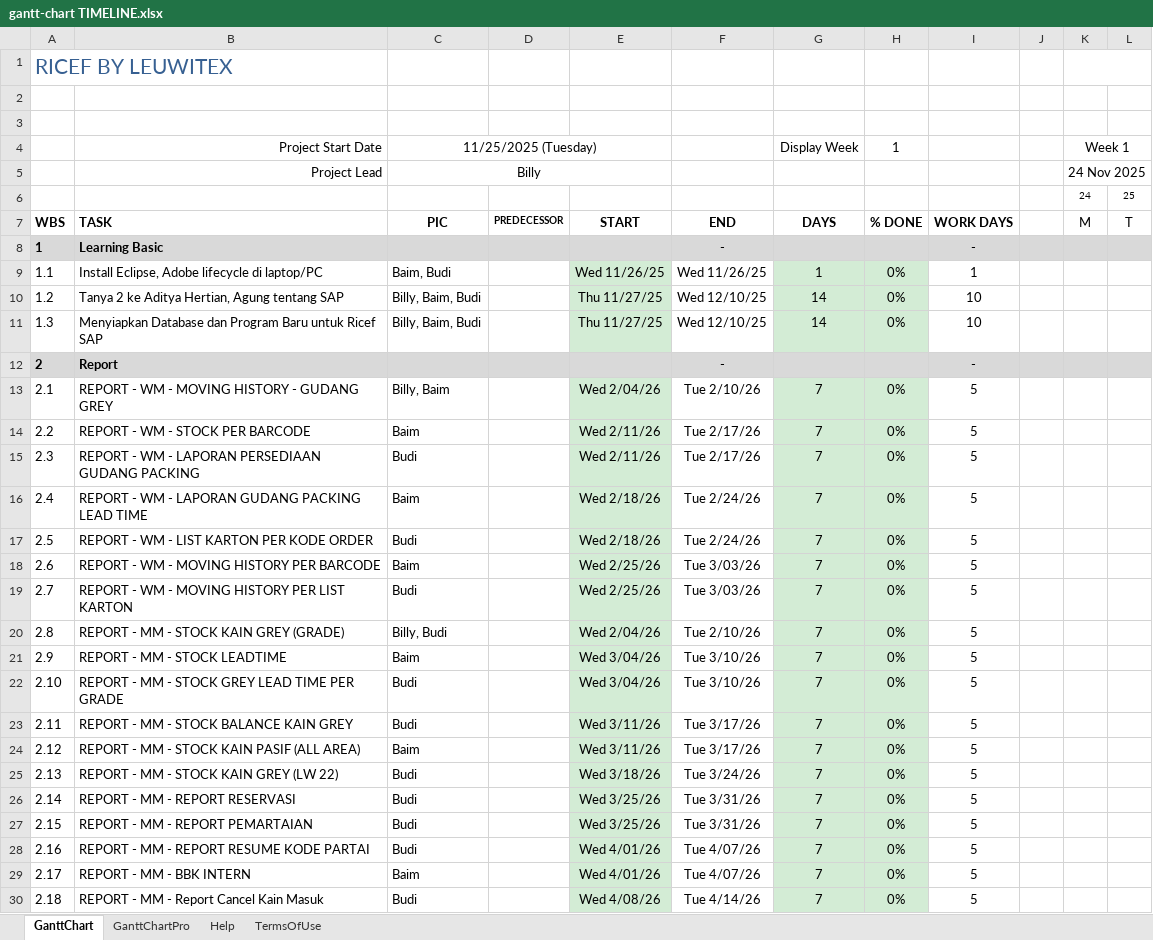
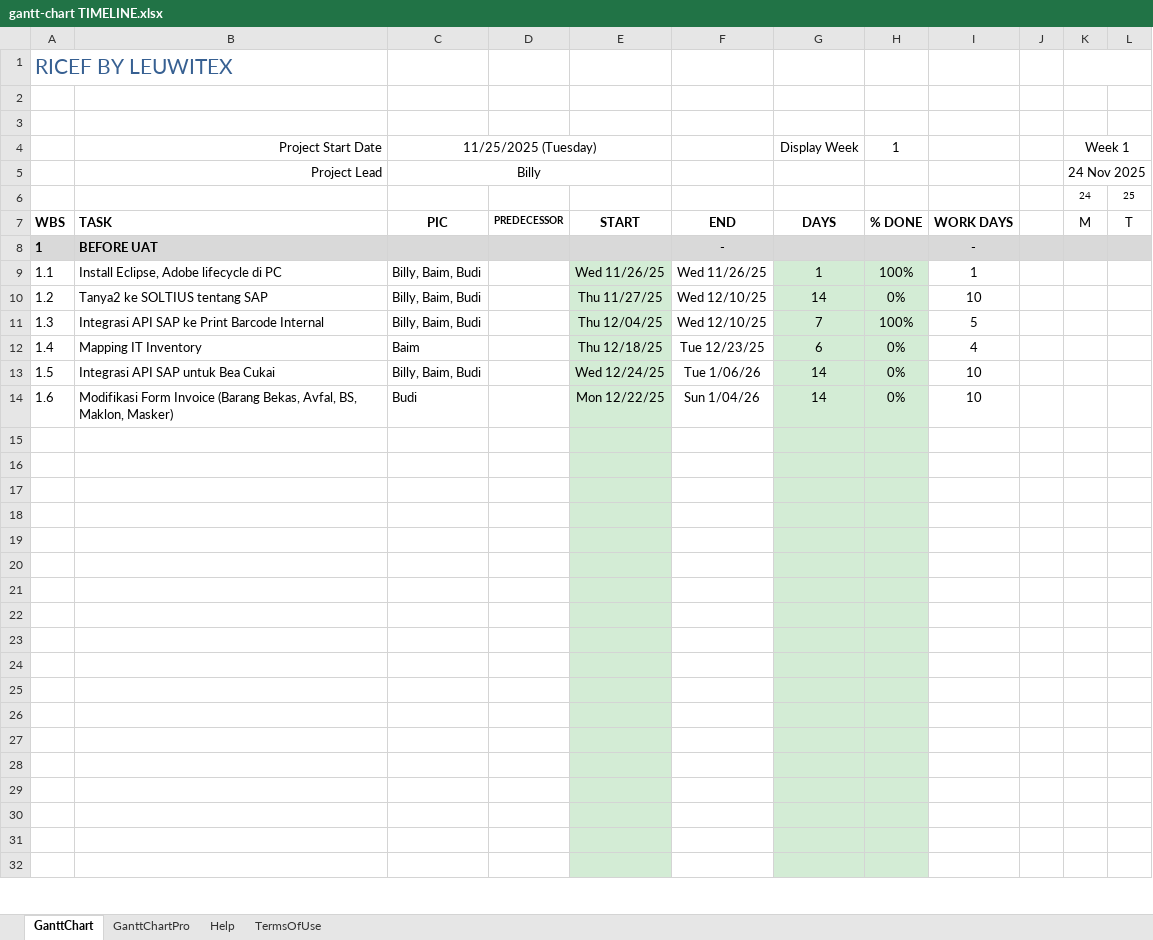
Before and after one commit to mhost52/GANTT-CHART, an Excel workbook: gantt-chart TIMELINE.xlsx, sheet GanttChart, drawn as a sheet; only a part is shown; values as stored, in another font and other column widths than the file's, no borders; charts and pictures and conditional formats not drawn; removed rows and columns are numbered as before the commit, all else as after; rows hold the shown columns only; the diff covers the shown part only; the diff names each change by its address in the sheet, - before the commit and + after, or states it on an @@ line.

Commit message:
Add files via upload

```diff
--- a/gantt-chart TIMELINE.xlsx (sheet GanttChart)
+++ b/gantt-chart TIMELINE.xlsx (sheet GanttChart)
-B8: Learning Basic
+B8: BEFORE UAT
-B9: Install Eclipse, Adobe lifecycle di laptop/PC
+B9: Install Eclipse, Adobe lifecycle di PC
-C9: Baim, Budi
+C9: Billy, Baim, Budi
-H9: 0%
+H9: 100%
-B10: Tanya 2 ke Aditya Hertian, Agung tentang SAP
+B10: Tanya2 ke SOLTIUS tentang SAP
-B11: Menyiapkan Database dan Program Baru untuk Ricef SAP
+B11: Integrasi API SAP ke Print Barcode Internal
-E11: Thu 11/27/25
+E11: Thu 12/04/25
-G11: 14
+G11: 7
-H11: 0%
+H11: 100%
-I11: 10
+I11: 5
-row 12: 2 | Report |  |  |  | - |  |  | -
+row 12: 1.4 | Mapping IT Inventory | Baim |  | Thu 12/18/25 | Tue 12/23/25 | 6 | 0% | 4
+row 13: 1.5 | Integrasi API SAP untuk Bea Cukai | Billy, Baim, Budi |  | Wed 12/24/25 | Tue 1/06/26 | 14 | 0% | 10
+row 14: 1.6 | Modifikasi Form Invoice (Barang Bekas, Avfal, BS, Maklon, Masker) | Budi |  | Mon 12/22/25 | Sun 1/04/26 | 14 | 0% | 10
-row 15: 2.1 | REPORT - WM - MOVING HISTORY - GUDANG GREY | Billy, Baim |  | Wed 2/04/26 | Tue 2/10/26 | 7 | 0% | 5
+row 15: (empty)
-row 16: 2.2 | REPORT - WM - STOCK PER BARCODE | Baim |  | Wed 2/11/26 | Tue 2/17/26 | 7 | 0% | 5
+row 16: (empty)
-row 17: 2.3 | REPORT - WM - LAPORAN PERSEDIAAN GUDANG PACKING | Budi |  | Wed 2/11/26 | Tue 2/17/26 | 7 | 0% | 5
+row 17: (empty)
-row 18: 2.4 | REPORT - WM - LAPORAN GUDANG PACKING LEAD TIME | Baim |  | Wed 2/18/26 | Tue 2/24/26 | 7 | 0% | 5
+row 18: (empty)
-row 19: 2.5 | REPORT - WM - LIST KARTON PER KODE ORDER | Budi |  | Wed 2/18/26 | Tue 2/24/26 | 7 | 0% | 5
+row 19: (empty)
-row 20: 2.6 | REPORT - WM - MOVING HISTORY PER BARCODE | Baim |  | Wed 2/25/26 | Tue 3/03/26 | 7 | 0% | 5
+row 20: (empty)
-row 21: 2.7 | REPORT - WM - MOVING HISTORY PER LIST KARTON | Budi |  | Wed 2/25/26 | Tue 3/03/26 | 7 | 0% | 5
+row 21: (empty)
-row 22: 2.8 | REPORT - MM - STOCK KAIN GREY (GRADE) | Billy, Budi |  | Wed 2/04/26 | Tue 2/10/26 | 7 | 0% | 5
+row 22: (empty)
-row 23: 2.9 | REPORT - MM - STOCK LEADTIME | Baim |  | Wed 3/04/26 | Tue 3/10/26 | 7 | 0% | 5
+row 23: (empty)
-row 24: 2.10 | REPORT - MM - STOCK GREY LEAD TIME PER GRADE | Budi |  | Wed 3/04/26 | Tue 3/10/26 | 7 | 0% | 5
+row 24: (empty)
-row 25: 2.11 | REPORT - MM - STOCK BALANCE KAIN GREY | Budi |  | Wed 3/11/26 | Tue 3/17/26 | 7 | 0% | 5
+row 25: (empty)
-row 26: 2.12 | REPORT - MM - STOCK KAIN PASIF (ALL AREA) | Baim |  | Wed 3/11/26 | Tue 3/17/26 | 7 | 0% | 5
+row 26: (empty)
-row 27: 2.13 | REPORT - MM - STOCK KAIN GREY (LW 22) | Budi |  | Wed 3/18/26 | Tue 3/24/26 | 7 | 0% | 5
+row 27: (empty)
-row 28: 2.14 | REPORT - MM - REPORT RESERVASI | Budi |  | Wed 3/25/26 | Tue 3/31/26 | 7 | 0% | 5
+row 28: (empty)
-row 29: 2.15 | REPORT - MM - REPORT PEMARTAIAN | Budi |  | Wed 3/25/26 | Tue 3/31/26 | 7 | 0% | 5
+row 29: (empty)
-row 30: 2.16 | REPORT - MM - REPORT RESUME KODE PARTAI | Budi |  | Wed 4/01/26 | Tue 4/07/26 | 7 | 0% | 5
+row 30: (empty)
-row 31: 2.17 | REPORT - MM - BBK INTERN | Baim |  | Wed 4/01/26 | Tue 4/07/26 | 7 | 0% | 5
+row 31: (empty)
-row 32: 2.18 | REPORT - MM - Report Cancel Kain Masuk | Budi |  | Wed 4/08/26 | Tue 4/14/26 | 7 | 0% | 5
+row 32: (empty)
```
Also changed, not shown: 156 edited cells and cell formats elsewhere in this sheet, hidden cells, charts or pictures.
